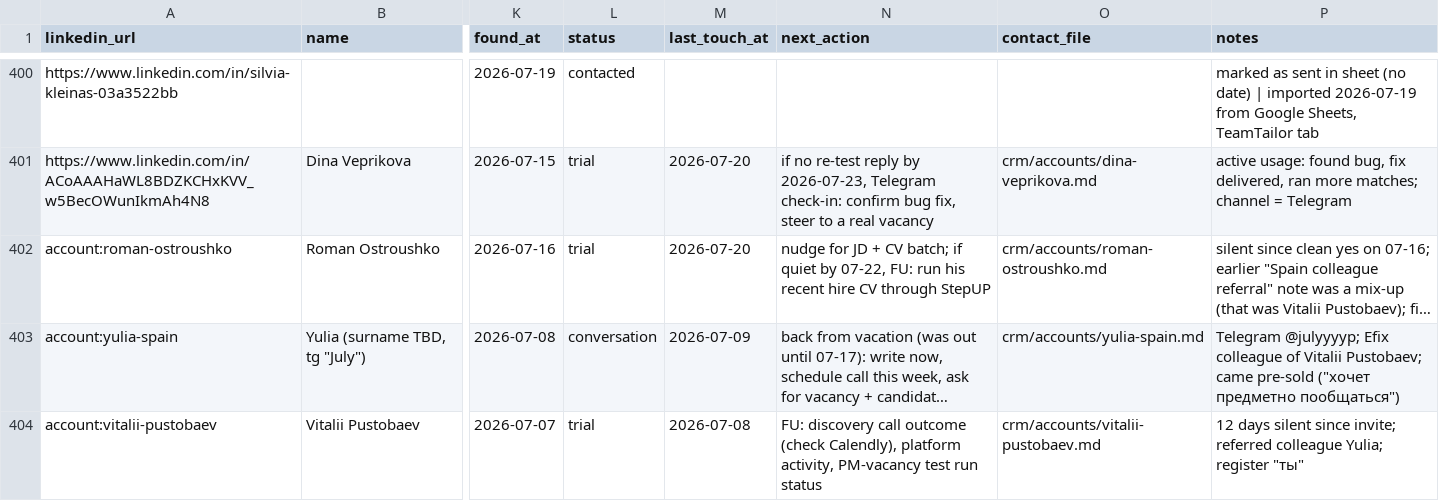
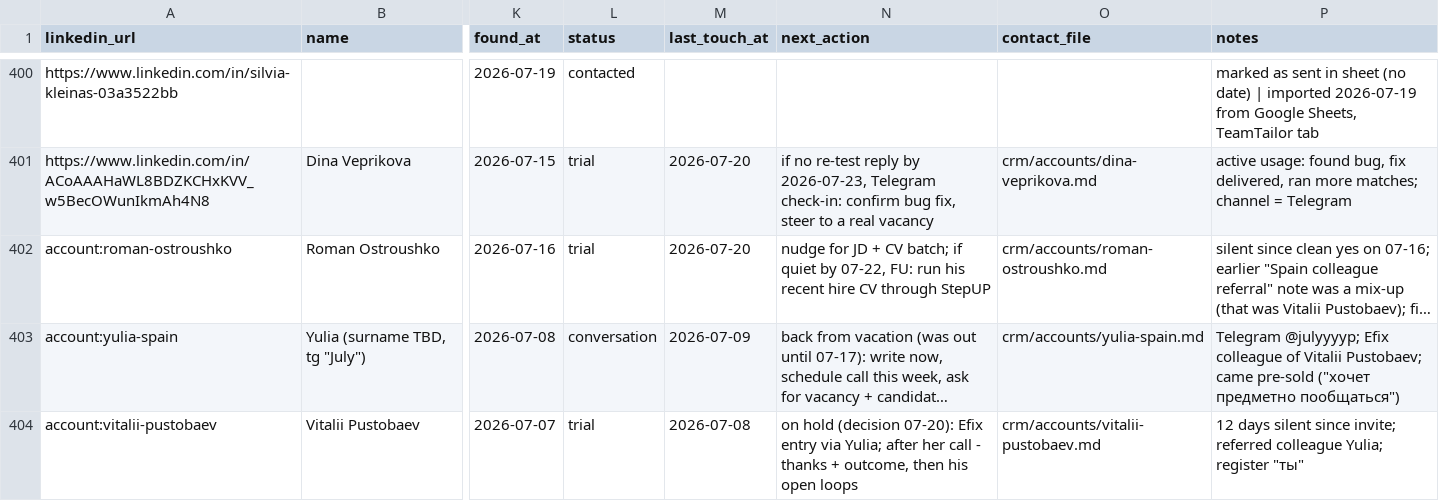
Before and after one commit to aborovkov/hiresignal_sales_brain, a CSV file: crm/leads.csv, drawn as a sheet; only a part is shown, gaps mark what is left out; long unchanged cells end in …; the diff names each change by its address in the sheet, - before the commit and + after, or states it on an @@ line.

```diff
--- a/crm/leads.csv
+++ b/crm/leads.csv
-N404 (next_action): FU: discovery call outcome (check Calendly), platform activity, PM-vacancy test run status
+N404 (next_action): on hold (decision 07-20): Efix entry via Yulia; after her call - thanks + outcome, then his open loops
```
Also changed, not shown: 2 other files.
